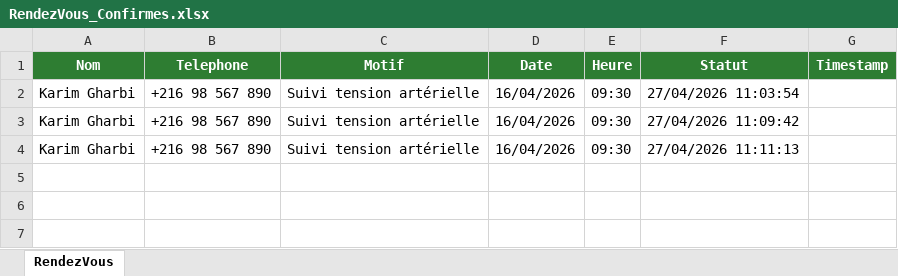
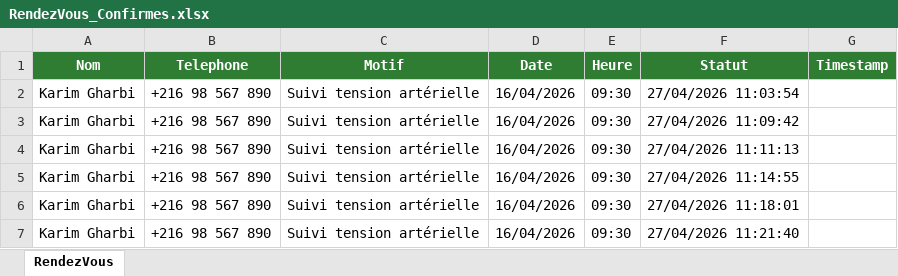
Before and after one commit to LaithMahdi/RPA-Medical-Appointment-Automation, an Excel workbook: Data/RendezVous_Confirmes.xlsx, sheet RendezVous, drawn as a sheet; values as stored, in another font and other column widths than the file's, no borders; the diff names each change by its address in the sheet, - before the commit and + after, or states it on an @@ line.

```diff
--- a/Data/RendezVous_Confirmes.xlsx (sheet RendezVous)
+++ b/Data/RendezVous_Confirmes.xlsx (sheet RendezVous)
+row 5: Karim Gharbi | +216 98 567 890 | Suivi tension artérielle | 16/04/2026 | 09:30 | 27/04/2026 11:14:55
+row 6: Karim Gharbi | +216 98 567 890 | Suivi tension artérielle | 16/04/2026 | 09:30 | 27/04/2026 11:18:01
+row 7: Karim Gharbi | +216 98 567 890 | Suivi tension artérielle | 16/04/2026 | 09:30 | 27/04/2026 11:21:40
```
Also changed, not shown: Data/Config.xlsx, 10 other files.
